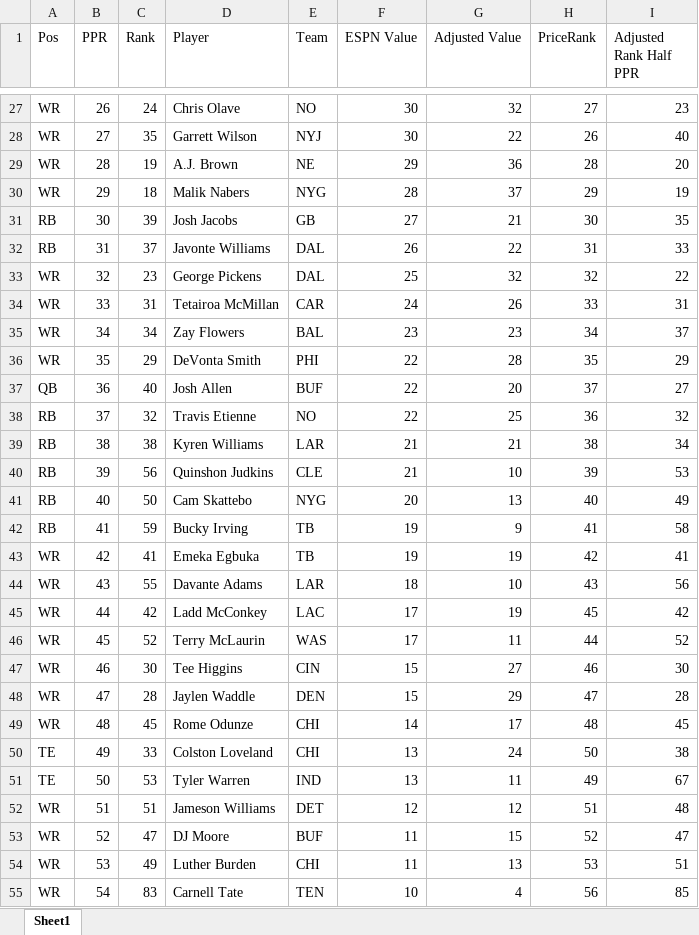
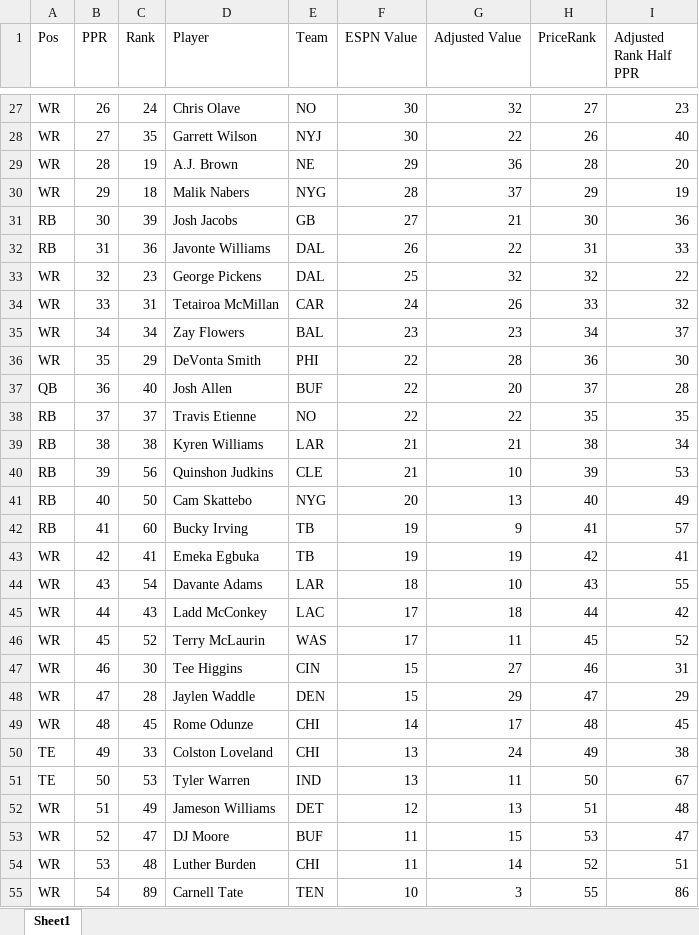
Before and after one commit to dsegundo2/RankingsDiff, an Excel workbook: frontend/public/data/2026/espn/merged_formatted.xlsx, sheet Sheet1, drawn as a sheet; only a part is shown, gaps mark what is left out; values as stored, in another font and other column widths than the file's, no cell formats; the diff covers the shown part only; the diff names each change by its address in the sheet, - before the commit and + after, or states it on an @@ line.

```diff
--- a/frontend/public/data/2026/espn/merged_formatted.xlsx (sheet Sheet1)
+++ b/frontend/public/data/2026/espn/merged_formatted.xlsx (sheet Sheet1)
-I31 (Adjusted Rank Half PPR): 35
+I31 (Adjusted Rank Half PPR): 36
-C32 (Rank): 37
+C32 (Rank): 36
-I34 (Adjusted Rank Half PPR): 31
+I34 (Adjusted Rank Half PPR): 32
-H36 (PriceRank): 35
+H36 (PriceRank): 36
-I36 (Adjusted Rank Half PPR): 29
+I36 (Adjusted Rank Half PPR): 30
-I37 (Adjusted Rank Half PPR): 27
+I37 (Adjusted Rank Half PPR): 28
-C38 (Rank): 32
+C38 (Rank): 37
-G38 (Adjusted Value): 25
+G38 (Adjusted Value): 22
-H38 (PriceRank): 36
+H38 (PriceRank): 35
-I38 (Adjusted Rank Half PPR): 32
+I38 (Adjusted Rank Half PPR): 35
-C42 (Rank): 59
+C42 (Rank): 60
-I42 (Adjusted Rank Half PPR): 58
+I42 (Adjusted Rank Half PPR): 57
-C44 (Rank): 55
+C44 (Rank): 54
-I44 (Adjusted Rank Half PPR): 56
+I44 (Adjusted Rank Half PPR): 55
-C45 (Rank): 42
+C45 (Rank): 43
-G45 (Adjusted Value): 19
+G45 (Adjusted Value): 18
-H45 (PriceRank): 45
+H45 (PriceRank): 44
-H46 (PriceRank): 44
+H46 (PriceRank): 45
-I47 (Adjusted Rank Half PPR): 30
+I47 (Adjusted Rank Half PPR): 31
-I48 (Adjusted Rank Half PPR): 28
+I48 (Adjusted Rank Half PPR): 29
-H50 (PriceRank): 50
+H50 (PriceRank): 49
-H51 (PriceRank): 49
+H51 (PriceRank): 50
-C52 (Rank): 51
+C52 (Rank): 49
-G52 (Adjusted Value): 12
+G52 (Adjusted Value): 13
-H53 (PriceRank): 52
+H53 (PriceRank): 53
-C54 (Rank): 49
+C54 (Rank): 48
-G54 (Adjusted Value): 13
+G54 (Adjusted Value): 14
-H54 (PriceRank): 53
+H54 (PriceRank): 52
-C55 (Rank): 83
+C55 (Rank): 89
-G55 (Adjusted Value): 4
+G55 (Adjusted Value): 3
-H55 (PriceRank): 56
+H55 (PriceRank): 55
-I55 (Adjusted Rank Half PPR): 85
+I55 (Adjusted Rank Half PPR): 86
```
Also changed, not shown: 335 edited cells elsewhere in this sheet, cell formats, frontend/public/data/2026/fpros/fpros_merged_formatted.xlsx, 12 other files.
